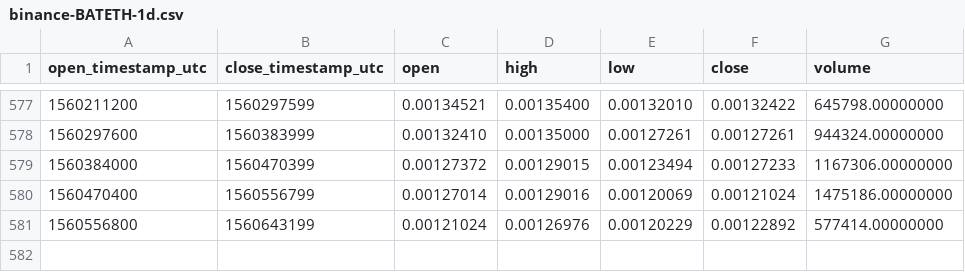
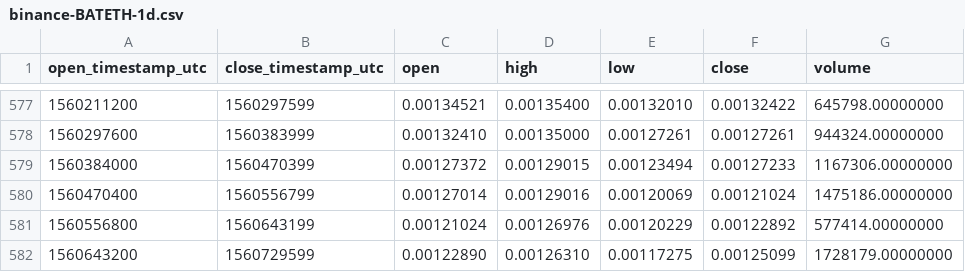
Before and after one commit to cryptobigbro/binance-BATETH, a CSV file: binance-BATETH-1d.csv, drawn as a sheet; only a part is shown, gaps mark what is left out; the diff names each change by its address in the sheet, - before the commit and + after, or states it on an @@ line.

Commit message:
Update OHLCV data.

```diff
--- a/binance-BATETH-1d.csv
+++ b/binance-BATETH-1d.csv
+row 582: 1560643200 | 1560729599 | 0.00122890 | 0.00126310 | 0.00117275 | 0.00125099 | 1728179.00000000
```
Also changed, not shown: 1 other file.
